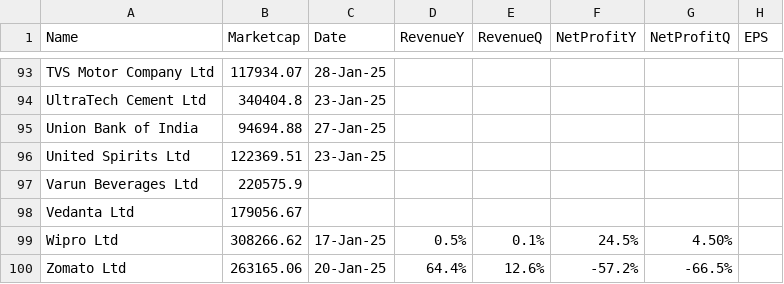
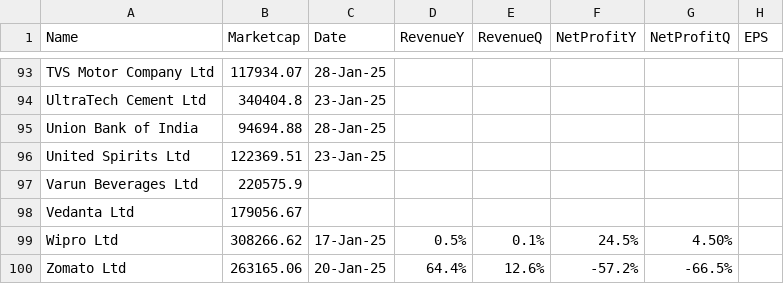
Before and after one commit to locationreviewx/ReviewXwebsite, a CSV file: updated_dataset2.csv, drawn as a sheet; only a part is shown, gaps mark what is left out.

Commit message:
Update updated_dataset2.csv

```diff
--- a/updated_dataset2.csv
+++ b/updated_dataset2.csv
@@ -94,3 +94,3 @@ TVS Motor Company Ltd,117934.07,28-Jan-25,,,,,
 UltraTech Cement Ltd,340404.8,23-Jan-25,,,,,
-Union Bank of India,94694.88,27-Jan-25,,,,,
+Union Bank of India,94694.88,28-Jan-25,,,,,
 United Spirits Ltd,122369.51,23-Jan-25,,,,,
```
